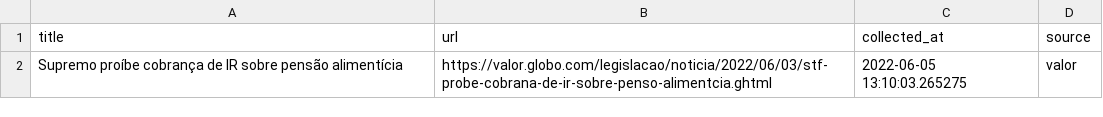
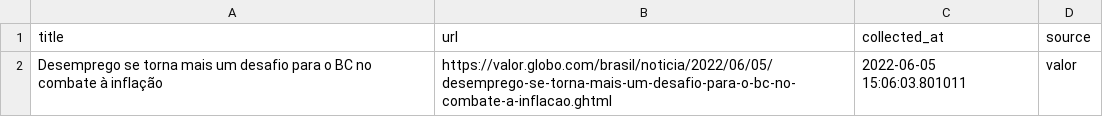
Before and after one commit to leodiegues/lidebot, a CSV file: data/latest_valor.csv, drawn as a sheet.

```diff
--- a/data/latest_valor.csv
+++ b/data/latest_valor.csv
@@ -1,2 +1,2 @@
 title,url,collected_at,source
-Supremo proíbe cobrança de IR sobre pensão alimentícia,https://valor.globo.com/legislacao/noticia/2022/06/03/stf-probe-cobrana-de-ir-sobre-penso-alimentcia.ghtml,2022-06-05 13:10:03.265275,valor
+Desemprego se torna mais um desafio para o BC no combate à inflação,https://valor.globo.com/brasil/noticia/2022/06/05/desemprego-se-torna-mais-um-desafio-para-o-bc-no-combate-a-inflacao.ghtml,2022-06-05 15:06:03.801011,valor
```
Also changed, not shown: data/latest_estadao.csv, data/latest_folha.csv, 4 other files.
